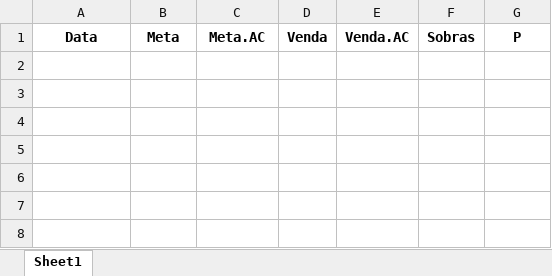
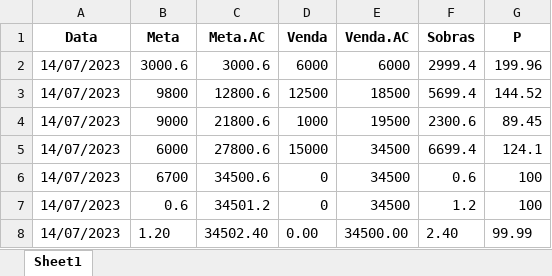
Before and after one commit to KristoferBorges/ConsultaDeMetas_v2.0, an Excel workbook: storage/listaRDMARCAS.xlsx, sheet Sheet1, drawn as a sheet; values as stored, in another font and other column widths than the file's, no borders; the diff names each change by its address in the sheet, - before the commit and + after, or states it on an @@ line.

```diff
--- a/storage/listaRDMARCAS.xlsx (sheet Sheet1)
+++ b/storage/listaRDMARCAS.xlsx (sheet Sheet1)
+row 2: 14/07/2023 | 3000.6 | 3000.6 | 6000 | 6000 | 2999.4 | 199.96
+row 3: 14/07/2023 | 9800 | 12800.6 | 12500 | 18500 | 5699.4 | 144.52
+row 4: 14/07/2023 | 9000 | 21800.6 | 1000 | 19500 | 2300.6 | 89.45
+row 5: 14/07/2023 | 6000 | 27800.6 | 15000 | 34500 | 6699.4 | 124.1
+row 6: 14/07/2023 | 6700 | 34500.6 | 0 | 34500 | 0.6 | 100
+row 7: 14/07/2023 | 0.6 | 34501.2 | 0 | 34500 | 1.2 | 100
+row 8: 14/07/2023 | 1.20 | 34502.40 | 0.00 | 34500.00 | 2.40 | 99.99
```
Also changed, not shown: storage/listaDERMO.xlsx, storage/listaPERFUMARIA.xlsx, 10 other files.
